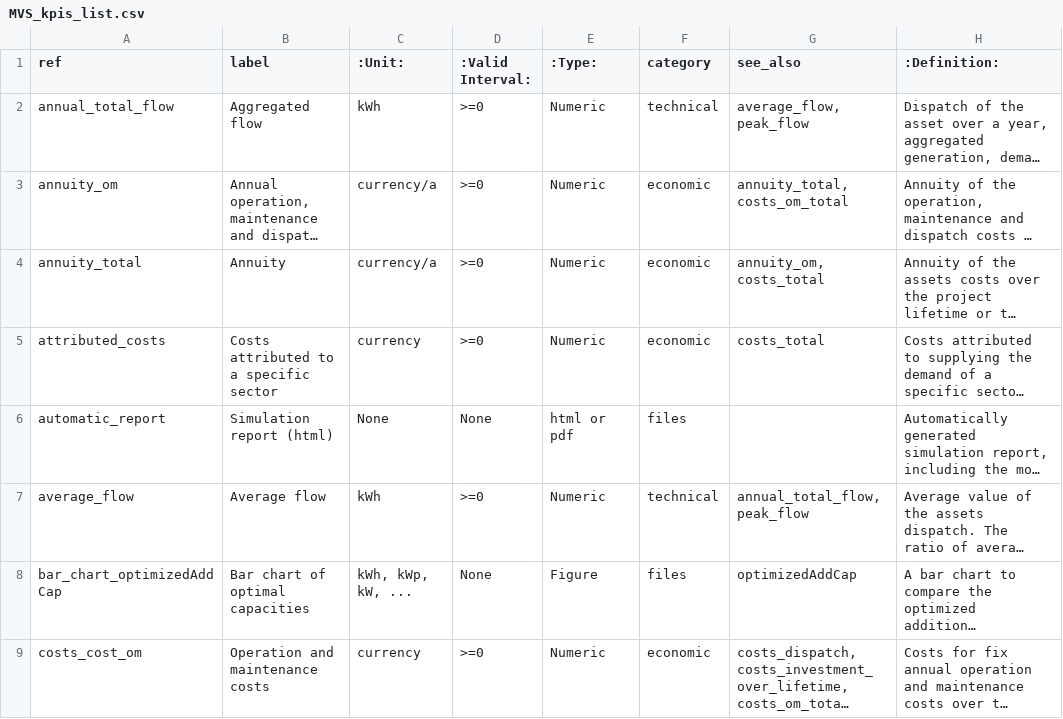
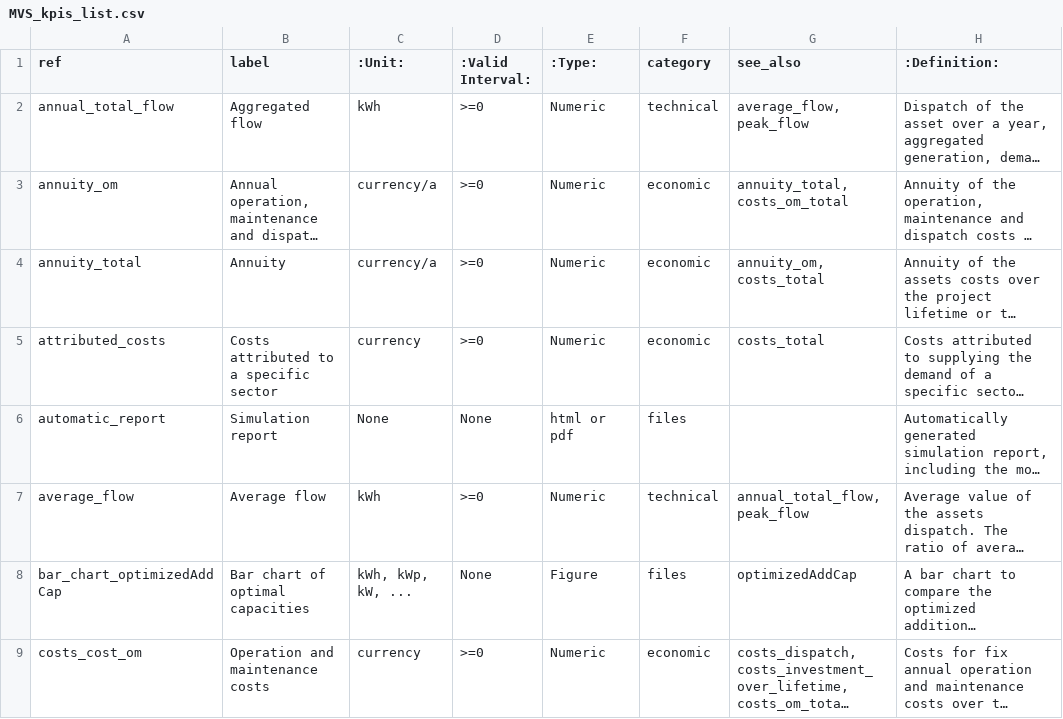
Before and after one commit to rl-institut/multi-vector-simulator, a CSV file: docs/MVS_kpis_list.csv, drawn as a sheet; only a part is shown; long unchanged cells end in …; the diff names each change by its address in the sheet, - before the commit and + after, or states it on an @@ line.

Commit message:
Improve visualization of output files for input_timeseries and report

```diff
--- a/docs/MVS_kpis_list.csv
+++ b/docs/MVS_kpis_list.csv
-B6 (label): Simulation report (html)
+B6 (label): Simulation report
```
Also changed, not shown: 4 other files.
